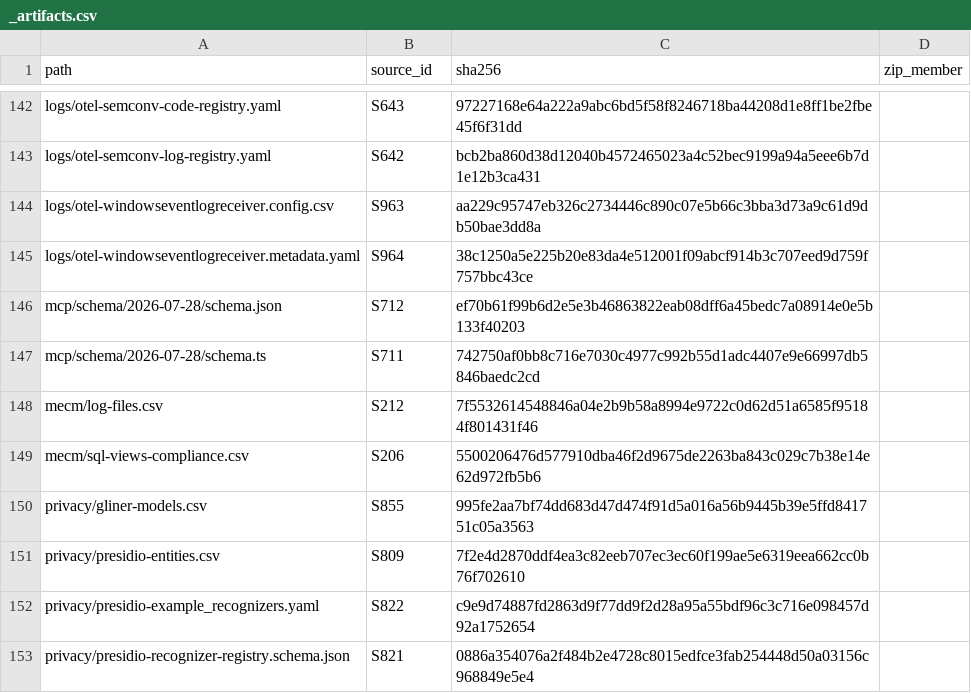
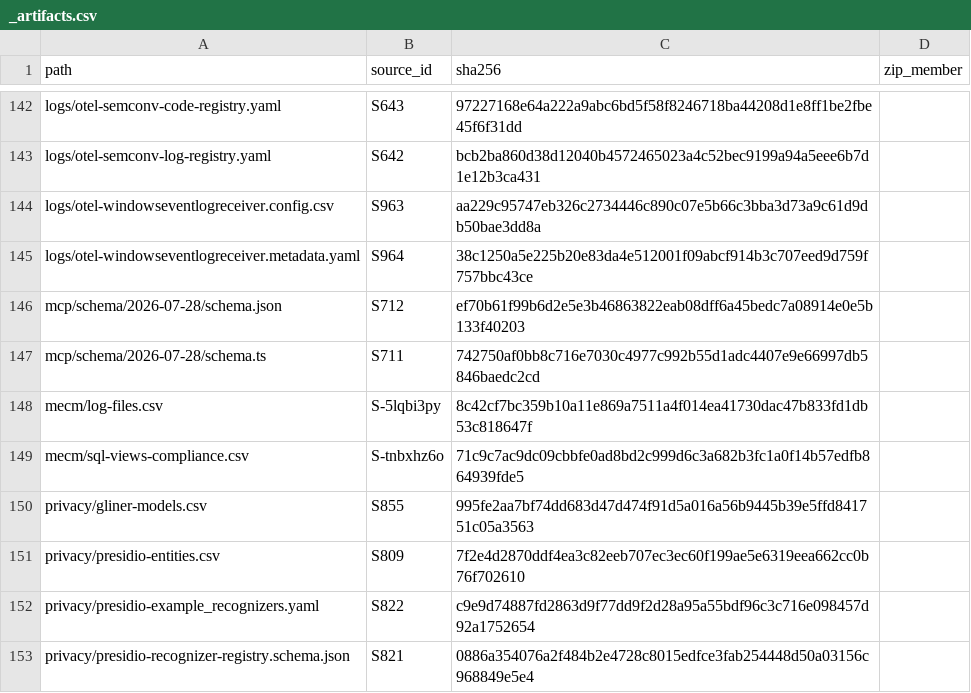
Before and after one commit to mikkielt/it-ops-kb, a CSV file: kb/public/_artifacts.csv, drawn as a sheet; only a part is shown, gaps mark what is left out.

```diff
--- a/kb/public/_artifacts.csv
+++ b/kb/public/_artifacts.csv
@@ -147,4 +147,4 @@ mcp/schema/2026-07-28/schema.json,S712,ef70b61f99b6d2e5e3b46863822eab08dff6a45be
 mcp/schema/2026-07-28/schema.ts,S711,742750af0bb8c716e7030c4977c992b55d1adc4407e9e66997db5846baedc2cd,
-mecm/log-files.csv,S212,7f5532614548846a04e2b9b58a8994e9722c0d62d51a6585f95184f801431f46,
-mecm/sql-views-compliance.csv,S206,5500206476d577910dba46f2d9675de2263ba843c029c7b38e14e62d972fb5b6,
+mecm/log-files.csv,S-5lqbi3py,8c42cf7bc359b10a11e869a7511a4f014ea41730dac47b833fd1db53c818647f,
+mecm/sql-views-compliance.csv,S-tnbxhz6o,71c9c7ac9dc09cbbfe0ad8bd2c999d6c3a682b3fc1a0f14b57edfb864939fde5,
 privacy/gliner-models.csv,S855,995fe2aa7bf74dd683d47d474f91d5a016a56b9445b39e5ffd841751c05a3563,
```
